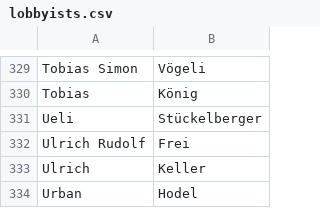
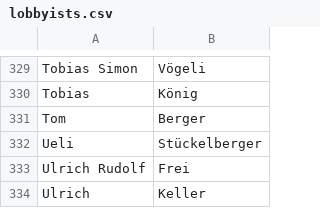
Before and after one commit to lobbywatch/watchers, a CSV file: lobbyists.csv, drawn as a sheet; only a part is shown, gaps mark what is left out; the shorter side is filled out with more unchanged rows; the diff names each change by its address in the sheet, - before the commit and + after, or states it on an @@ line.

```diff
--- a/lobbyists.csv
+++ b/lobbyists.csv
+row 331: Tom | Berger
```
Also changed, not shown: parliamentarians.csv, 1 other file.
